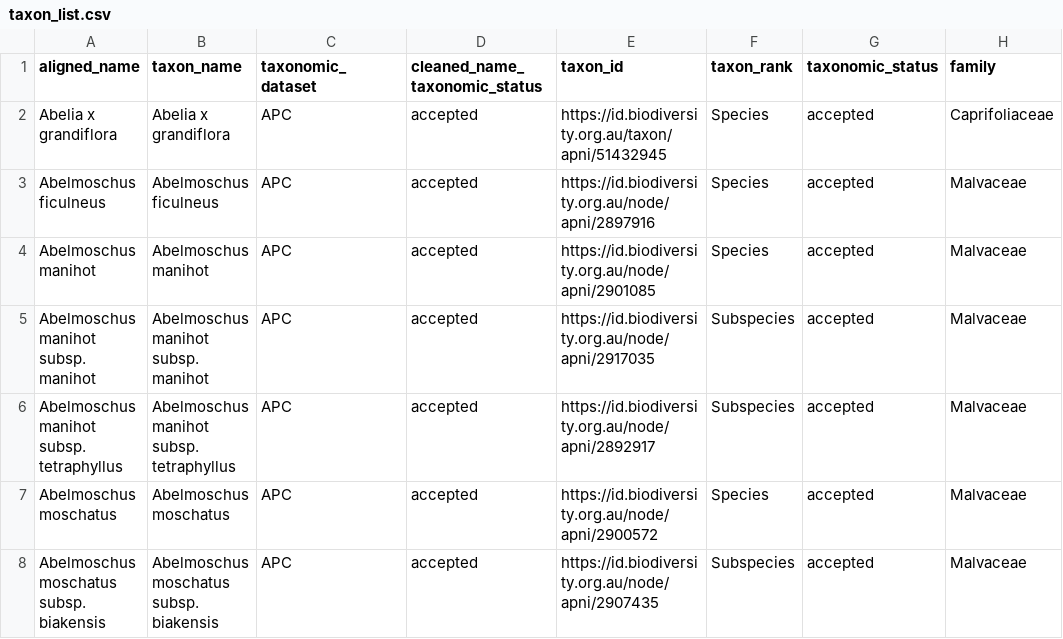
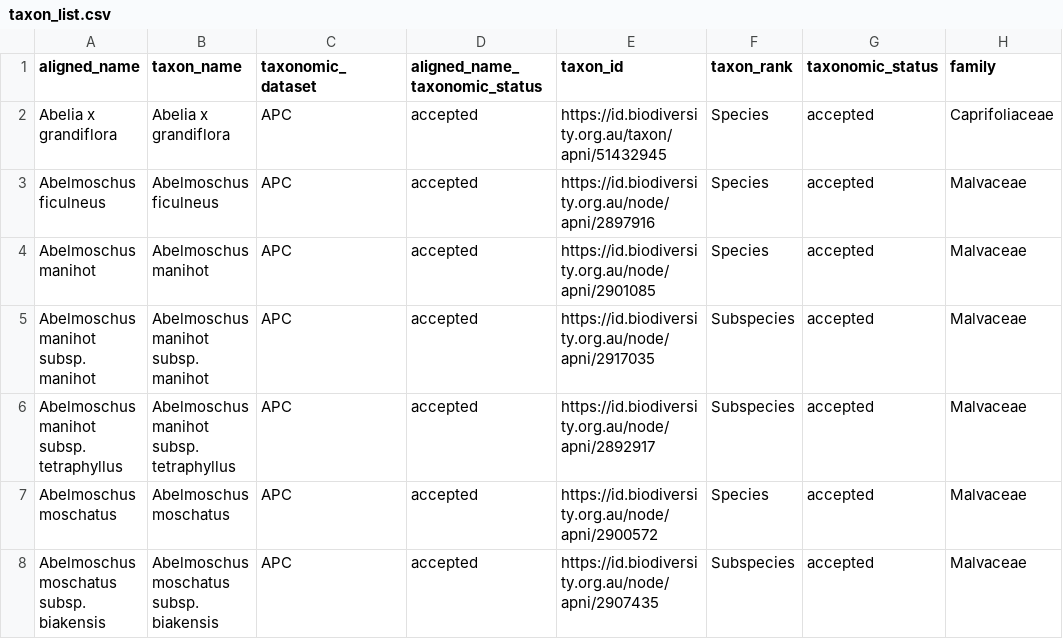
Before and after one commit to traitecoevo/traits.build-book, a CSV file: data/taxon_list.csv, drawn as a sheet; only a part is shown; the diff names each change by its address in the sheet, - before the commit and + after, or states it on an @@ line.

```diff
--- a/data/taxon_list.csv
+++ b/data/taxon_list.csv
-D1: cleaned_name_taxonomic_status
+D1: aligned_name_taxonomic_status
```
Also changed, not shown: 10 other files.
